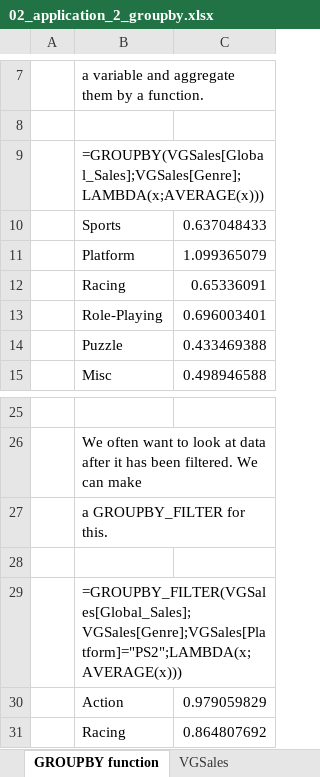
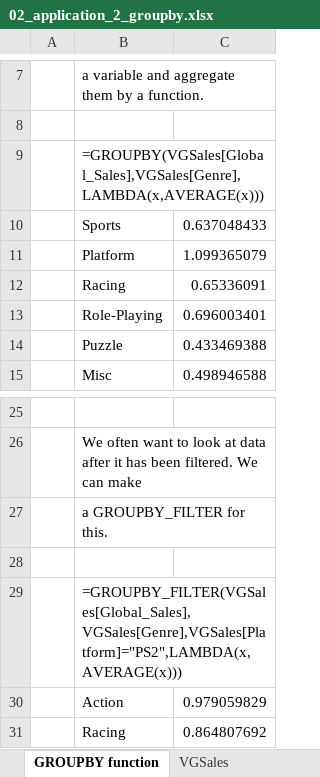
Before and after one commit to BI-DS/ELE-3915, an Excel workbook: slides/lecture07/02_application_2_groupby.xlsx, sheet GROUPBY function, drawn as a sheet; only a part is shown, gaps mark what is left out; values as stored, in another font and other column widths than the file's, no borders; the diff names each change by its address in the sheet, - before the commit and + after, or states it on an @@ line.

```diff
--- a/slides/lecture07/02_application_2_groupby.xlsx (sheet GROUPBY function)
+++ b/slides/lecture07/02_application_2_groupby.xlsx (sheet GROUPBY function)
-B9: =GROUPBY(VGSales[Global_Sales];VGSales[Genre];LAMBDA(x;AVERAGE(x)))
+B9: =GROUPBY(VGSales[Global_Sales],VGSales[Genre],LAMBDA(x,AVERAGE(x)))
-B29: =GROUPBY_FILTER(VGSales[Global_Sales];VGSales[Genre];VGSales[Platform]="PS2";LAMBDA(x;AVERAGE(x)))
+B29: =GROUPBY_FILTER(VGSales[Global_Sales],VGSales[Genre],VGSales[Platform]="PS2",LAMBDA(x,AVERAGE(x)))
```
Also changed, not shown: 2 other files.
